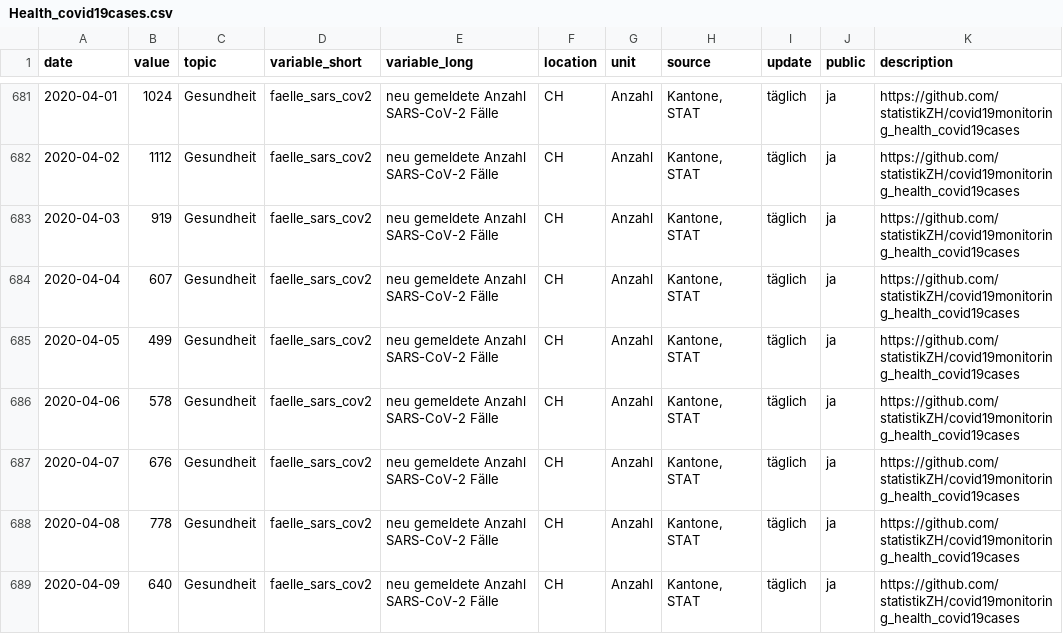
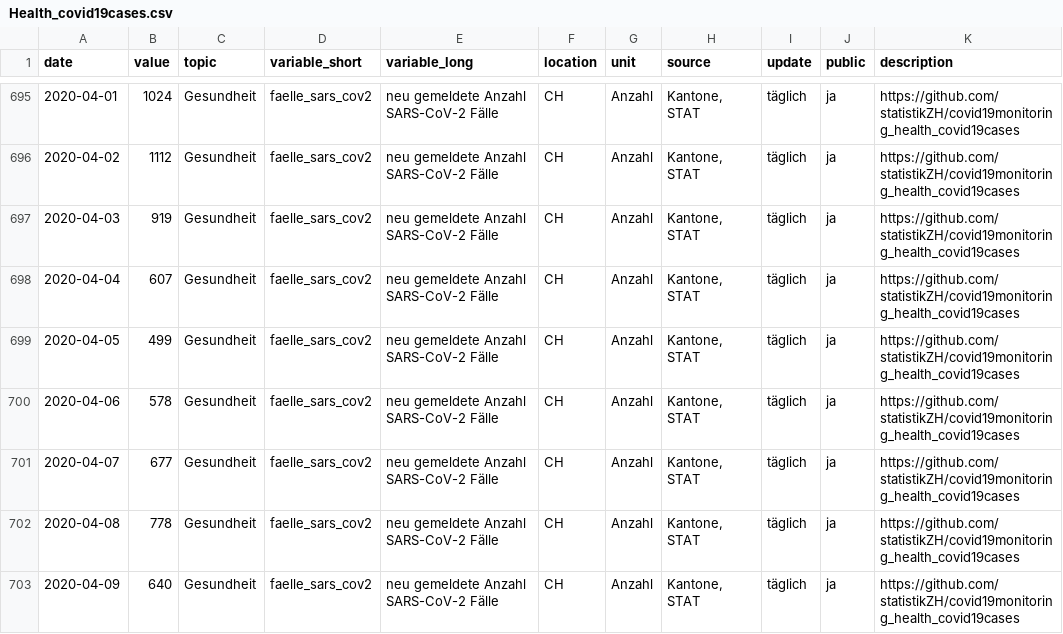
Before and after one commit to statistikZH/covid19monitoring_health_covid19cases, a CSV file: Health_covid19cases.csv, drawn as a sheet; only a part is shown, gaps mark what is left out; the diff covers the shown part only.

Commit message:
update 14.4.

```diff
--- a/Health_covid19cases.csv
+++ b/Health_covid19cases.csv
@@ -686,3 +700,3 @@
 2020-04-06,578,"Gesundheit","faelle_sars_cov2","neu gemeldete Anzahl SARS-CoV-2 Fälle","CH","Anzahl","Kantone, STAT","täglich","ja","https://github.com/statistikZH/covid19monitoring_health_covid19cases"
-2020-04-07,676,"Gesundheit","faelle_sars_cov2","neu gemeldete Anzahl SARS-CoV-2 Fälle","CH","Anzahl","Kantone, STAT","täglich","ja","https://github.com/statistikZH/covid19monitoring_health_covid19cases"
+2020-04-07,677,"Gesundheit","faelle_sars_cov2","neu gemeldete Anzahl SARS-CoV-2 Fälle","CH","Anzahl","Kantone, STAT","täglich","ja","https://github.com/statistikZH/covid19monitoring_health_covid19cases"
 2020-04-08,778,"Gesundheit","faelle_sars_cov2","neu gemeldete Anzahl SARS-CoV-2 Fälle","CH","Anzahl","Kantone, STAT","täglich","ja","https://github.com/statistikZH/covid19monitoring_health_covid19cases"
```
Also changed, not shown: 16 added rows and 5 edited cells elsewhere in this file.
